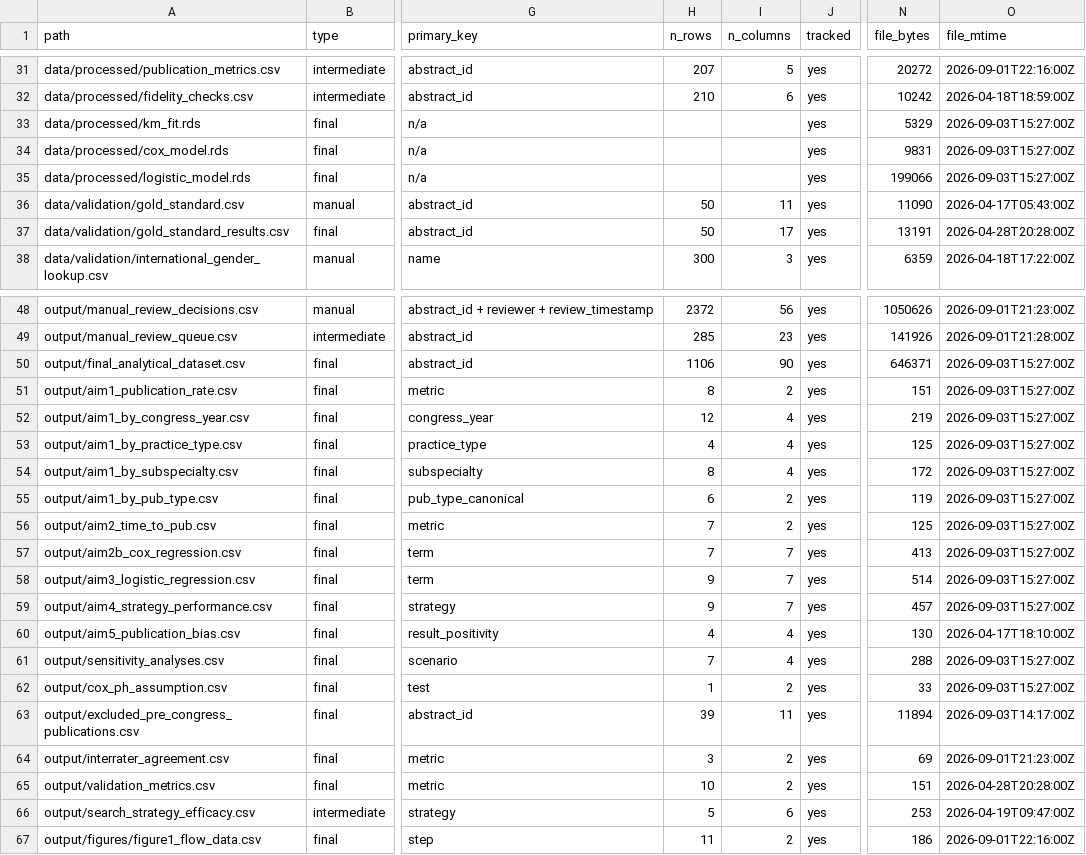
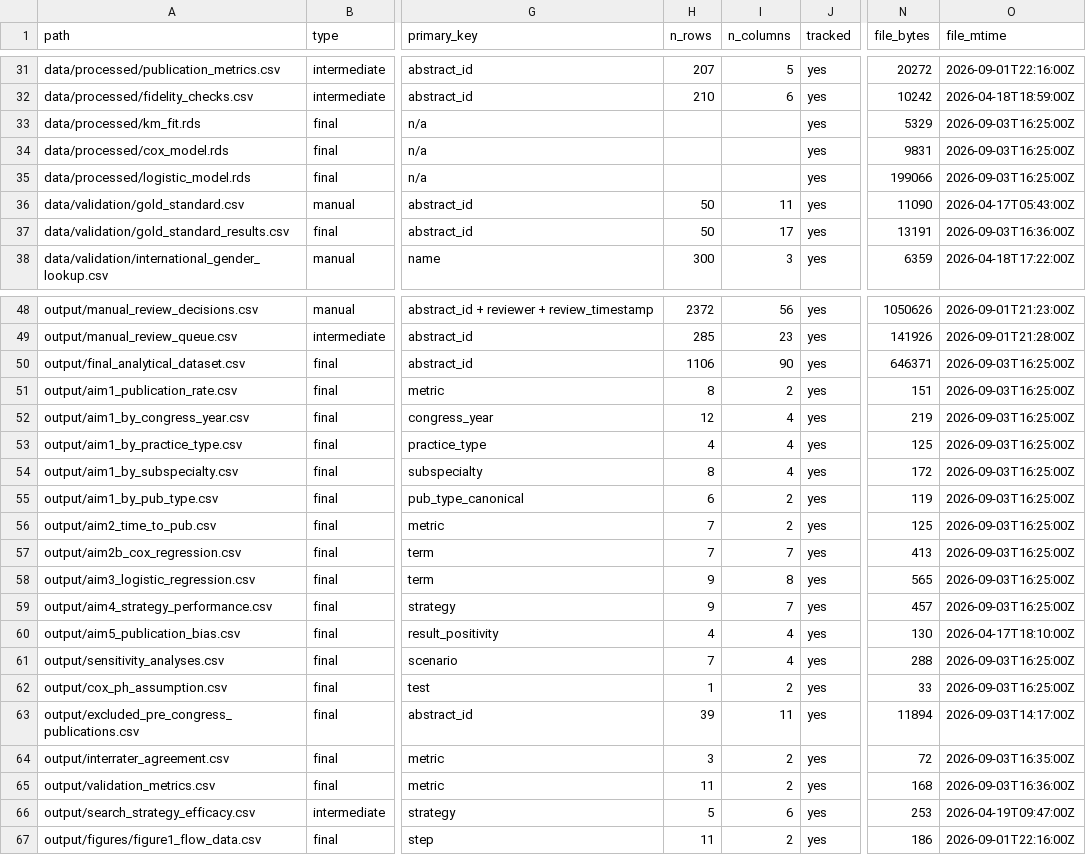
Before and after one commit to mufflyt/abstract_lifetime, a CSV file: docs/data_inventory.csv, drawn as a sheet; only a part is shown, gaps mark what is left out; the diff names each change by its address in the sheet, - before the commit and + after, or states it on an @@ line.

```diff
--- a/docs/data_inventory.csv
+++ b/docs/data_inventory.csv
-O33:O35 (file_mtime): 2026-09-03T15:27:00Z
+O33:O35 (file_mtime): 2026-09-03T16:25:00Z
-O37 (file_mtime): 2026-04-28T20:28:00Z
+O37 (file_mtime): 2026-09-03T16:36:00Z
-O50:O59 (file_mtime): 2026-09-03T15:27:00Z
+O50:O59 (file_mtime): 2026-09-03T16:25:00Z
-I58 (n_columns): 7
+I58 (n_columns): 8
-N58 (file_bytes): 514
+N58 (file_bytes): 565
-O61:O62 (file_mtime): 2026-09-03T15:27:00Z
+O61:O62 (file_mtime): 2026-09-03T16:25:00Z
-N64 (file_bytes): 69
+N64 (file_bytes): 72
-O64 (file_mtime): 2026-09-01T21:23:00Z
+O64 (file_mtime): 2026-09-03T16:35:00Z
-H65 (n_rows): 10
+H65 (n_rows): 11
-N65 (file_bytes): 151
+N65 (file_bytes): 168
-O65 (file_mtime): 2026-04-28T20:28:00Z
+O65 (file_mtime): 2026-09-03T16:36:00Z
```
Also changed, not shown: 13 other files.
